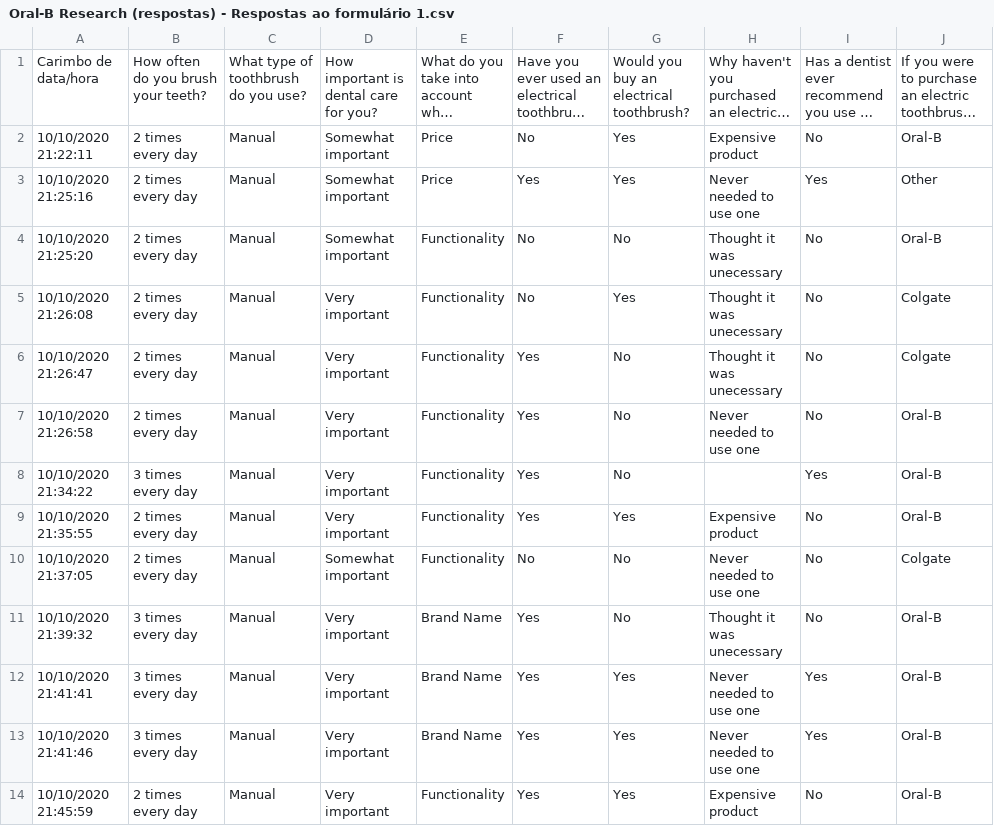
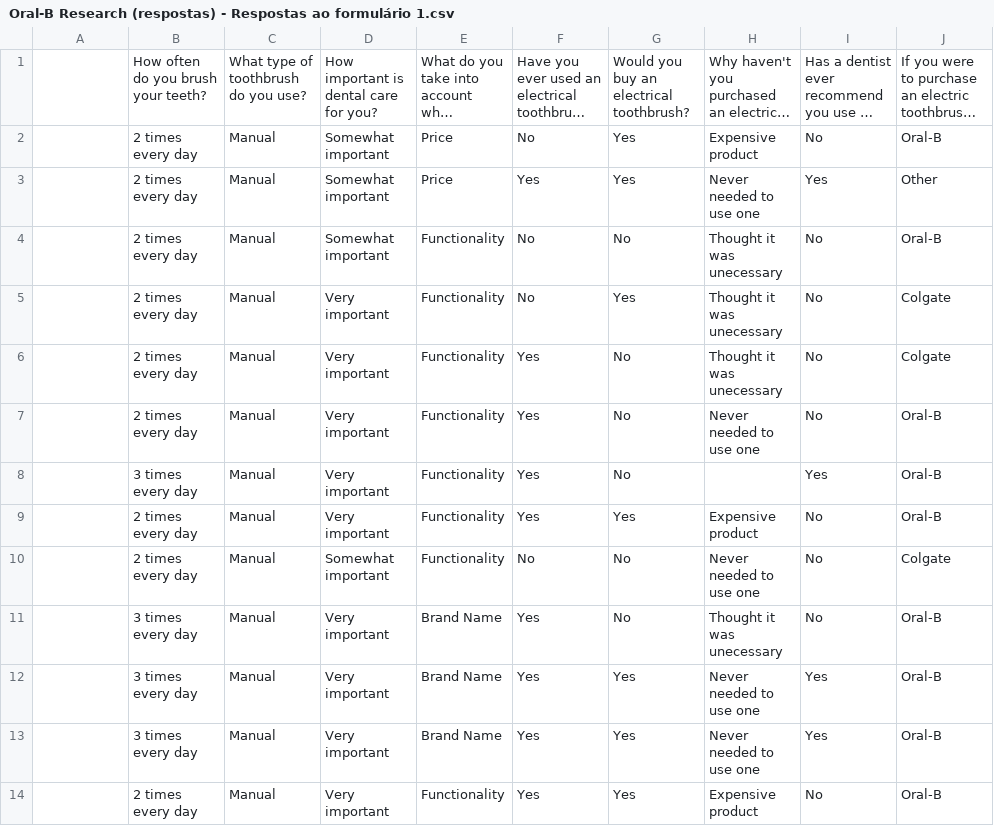
Before and after one commit to morimoto1/oralb, a CSV file: Oral-B Research (respostas) - Respostas ao formulário 1.csv, drawn as a sheet; only a part is shown; long unchanged cells end in …; the diff covers the shown part only; the diff names each change by its address in the sheet, - before the commit and + after, or states it on an @@ line.

Commit message:
Add files via upload

```diff
--- a/Oral-B Research (respostas) - Respostas ao formulário 1.csv
+++ b/Oral-B Research (respostas) - Respostas ao formulário 1.csv
-A1: Carimbo de data/hora
+A1: (empty)
-A2: 10/10/2020 21:22:11
+A2: (empty)
-A3: 10/10/2020 21:25:16
+A3: (empty)
-A4: 10/10/2020 21:25:20
+A4: (empty)
-A5: 10/10/2020 21:26:08
+A5: (empty)
-A6: 10/10/2020 21:26:47
+A6: (empty)
-A7: 10/10/2020 21:26:58
+A7: (empty)
-A8: 10/10/2020 21:34:22
+A8: (empty)
-A9: 10/10/2020 21:35:55
+A9: (empty)
-A10: 10/10/2020 21:37:05
+A10: (empty)
-A11: 10/10/2020 21:39:32
+A11: (empty)
-A12: 10/10/2020 21:41:41
+A12: (empty)
-A13: 10/10/2020 21:41:46
+A13: (empty)
-A14: 10/10/2020 21:45:59
+A14: (empty)
```
Also changed, not shown: 2 added rows and 27 edited cells elsewhere in this file.
